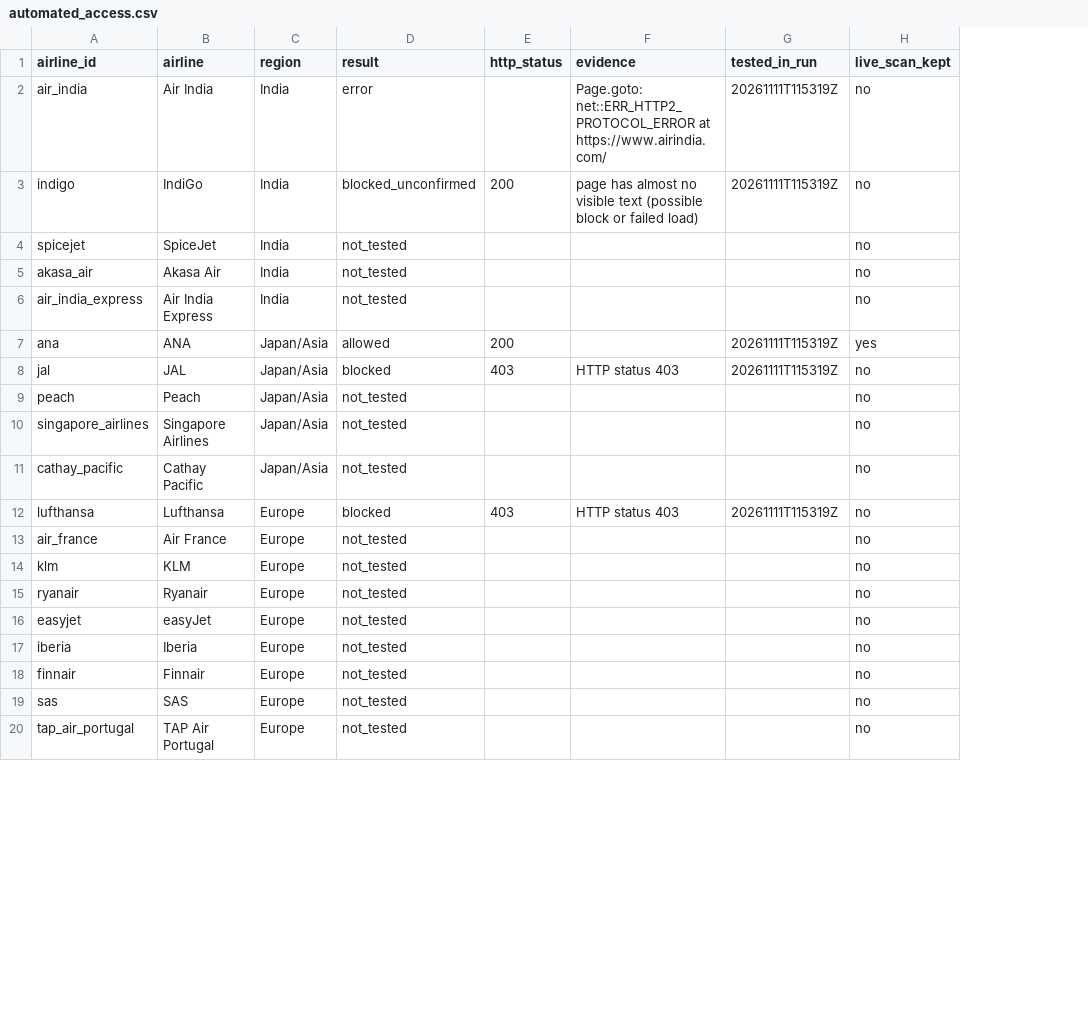
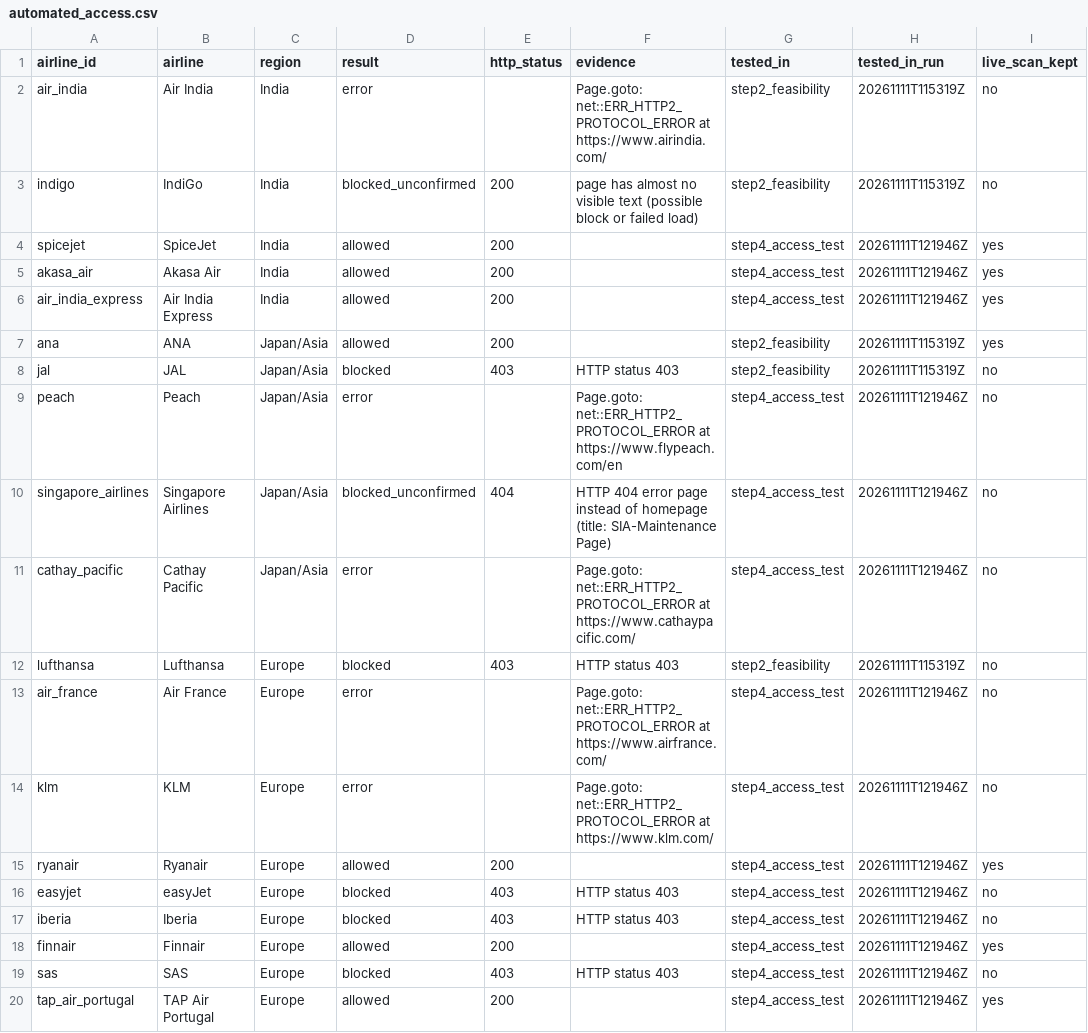
Before and after one commit to AyushVardhanOG/airline-a11y-audit, a CSV file: data/results/automated_access.csv, drawn as a sheet; only a part is shown; addresses are those after the commit; the diff covers the shown part only; the diff names each change by its address in the sheet, - before the commit and + after, or states it on an @@ line.

Commit message:
Step 4 (part 1): automated-access test of the 24 untested airlines
Add src/access_test.py: one headless homepage visit per airline, one at
a time and 10 s apart, with the default user agent and no bypassing.
Access is tested only (no axe scan). IPs are redacted, and block-page
screenshots stay git-ignored. Run 20261111T121946Z.

record_access.py now merges Step 2 and this run, so all 30 airlines are
in automated_access.csv: 11 allowed, 9 blocked, 3 blocked_unconfirmed,
7 error (HTTP/2 connection cut).

Fix: Singapore Airlines (HTTP 404) and Alaska (HTTP 406) were first
marked ok, but their screenshots show error pages. An HTTP status >= 400
is now never counted as allowed (record_access.py), and detect_block()
flags it in future runs. Raw files are unchanged.

```diff
--- a/data/results/automated_access.csv
+++ b/data/results/automated_access.csv
+column G (tested_in), rows 2-20: step2_feasibility | step2_feasibility | step4_access_test | step4_access_test | step4_access_test | step2_feasibility | step2_feasibility | step4_access_test | step4_access_test | step4_access_test | step2_feasibility | step4_access_test | step4_access_test | step4_access_test | step4_access_test | step4_access_test | step4_access_test | step4_access_test | step4_access_test
-D4:D6 (result): not_tested
+D4:D6 (result): allowed
-E4:E6 (http_status): (empty)
+E4:E6 (http_status): 200
-H4:H6 (tested_in_run): (empty)
+H4:H6 (tested_in_run): 20261111T121946Z
-I4:I6 (live_scan_kept): no
+I4:I6 (live_scan_kept): yes
-D9 (result): not_tested
+D9 (result): error
-F9 (evidence): (empty)
+F9 (evidence): Page.goto: net::ERR_HTTP2_PROTOCOL_ERROR at https://www.flypeach.com/en
-H9:H11 (tested_in_run): (empty)
+H9:H11 (tested_in_run): 20261111T121946Z
-D10 (result): not_tested
+D10 (result): blocked_unconfirmed
-E10 (http_status): (empty)
+E10 (http_status): 404
-F10 (evidence): (empty)
+F10 (evidence): HTTP 404 error page instead of homepage (title: SIA-Maintenance Page)
-D11 (result): not_tested
+D11 (result): error
-F11 (evidence): (empty)
+F11 (evidence): Page.goto: net::ERR_HTTP2_PROTOCOL_ERROR at https://www.cathaypacific.com/
-D13:D14 (result): not_tested
+D13:D14 (result): error
-F13 (evidence): (empty)
+F13 (evidence): Page.goto: net::ERR_HTTP2_PROTOCOL_ERROR at https://www.airfrance.com/
-H13:H20 (tested_in_run): (empty)
+H13:H20 (tested_in_run): 20261111T121946Z
-F14 (evidence): (empty)
+F14 (evidence): Page.goto: net::ERR_HTTP2_PROTOCOL_ERROR at https://www.klm.com/
-D15 (result): not_tested
+D15 (result): allowed
-E15 (http_status): (empty)
+E15 (http_status): 200
-I15 (live_scan_kept): no
+I15 (live_scan_kept): yes
-D16:D17 (result): not_tested
+D16:D17 (result): blocked
-E16:E17 (http_status): (empty)
+E16:E17 (http_status): 403
-F16:F17 (evidence): (empty)
+F16:F17 (evidence): HTTP status 403
-D18 (result): not_tested
+D18 (result): allowed
-E18 (http_status): (empty)
+E18 (http_status): 200
-I18 (live_scan_kept): no
+I18 (live_scan_kept): yes
-D19 (result): not_tested
+D19 (result): blocked
-E19 (http_status): (empty)
+E19 (http_status): 403
-F19 (evidence): (empty)
+F19 (evidence): HTTP status 403
-D20 (result): not_tested
+D20 (result): allowed
-E20 (http_status): (empty)
+E20 (http_status): 200
-I20 (live_scan_kept): no
+I20 (live_scan_kept): yes
```
Also changed, not shown: 38 edited cells elsewhere in this file, 44 other files.
